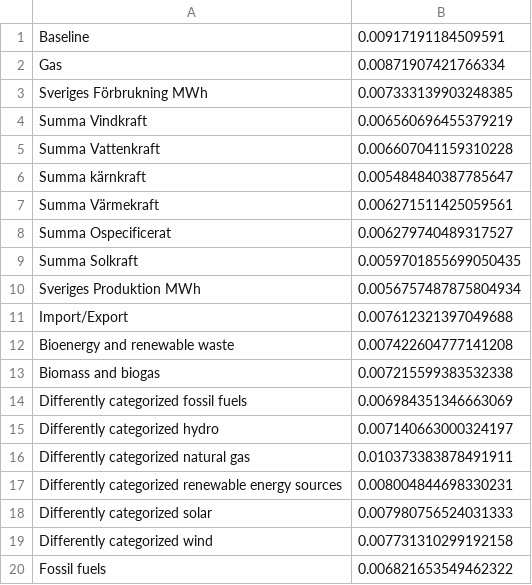
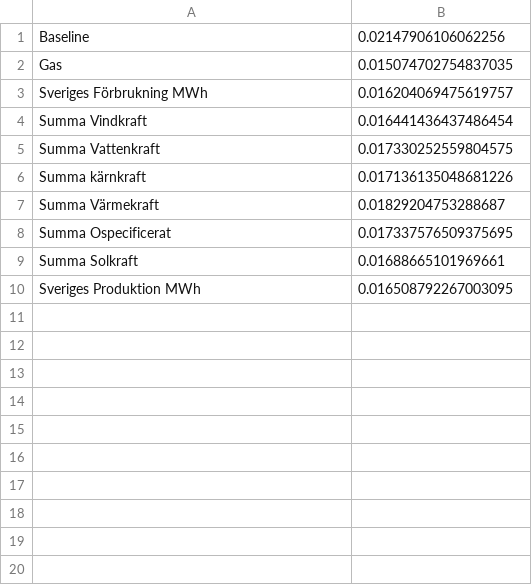
Before and after one commit to albinjanzen/masterthesis, a CSV file: DFI_feature_importance.csv, drawn as a sheet.

Commit message:
data shift

```diff
--- a/DFI_feature_importance.csv
+++ b/DFI_feature_importance.csv
@@ -1,20 +1,10 @@
-Baseline,0.00917191184509591
-Gas,0.00871907421766334
-Sveriges Förbrukning MWh,0.007333139903248385
-Summa Vindkraft,0.006560696455379219
-Summa Vattenkraft,0.006607041159310228
-Summa kärnkraft,0.005484840387785647
-Summa Värmekraft,0.006271511425059561
-Summa Ospecificerat,0.006279740489317527
-Summa Solkraft,0.0059701855699050435
-Sveriges Produktion MWh,0.0056757487875804934
-Import/Export,0.007612321397049688
-Bioenergy and renewable waste,0.007422604777141208
-Biomass and biogas,0.007215599383532338
-Differently categorized fossil fuels,0.006984351346663069
-Differently categorized hydro,0.007140663000324197
-Differently categorized natural gas,0.010373383878491911
-Differently categorized renewable energy sources,0.008004844698330231
-Differently categorized solar,0.007980756524031333
-Differently categorized wind,0.007731310299192158
-Fossil fuels,0.006821653549462322
+Baseline,0.02147906106062256
+Gas,0.015074702754837035
+Sveriges Förbrukning MWh,0.016204069475619757
+Summa Vindkraft,0.016441436437486454
+Summa Vattenkraft,0.017330252559804575
+Summa kärnkraft,0.017136135048681226
+Summa Värmekraft,0.01829204753288687
+Summa Ospecificerat,0.017337576509375695
+Summa Solkraft,0.01688665101969661
+Sveriges Produktion MWh,0.016508792267003095
```
Also changed, not shown: ZFI_feature_importance.csv, baseline_feature_importance.csv, 4 other files.
